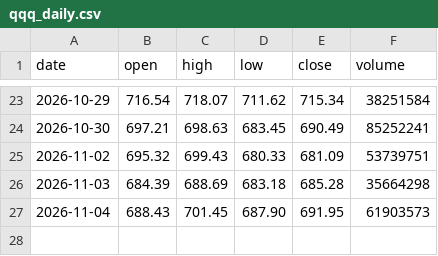
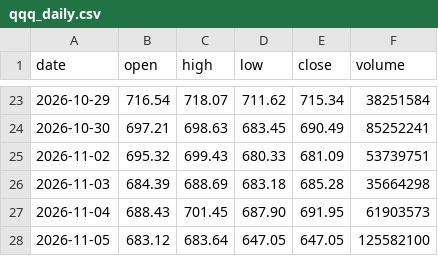
Before and after one commit to amrmandor9993-del/Mandor-gamma-tracker, a CSV file: data/qqq_daily.csv, drawn as a sheet; only a part is shown, gaps mark what is left out; the diff names each change by its address in the sheet, - before the commit and + after, or states it on an @@ line.

```diff
--- a/data/qqq_daily.csv
+++ b/data/qqq_daily.csv
+row 28: 2026-11-05 | 683.12 | 683.64 | 647.05 | 647.05 | 125582100
```
Also changed, not shown: data/gamma_log.csv.
